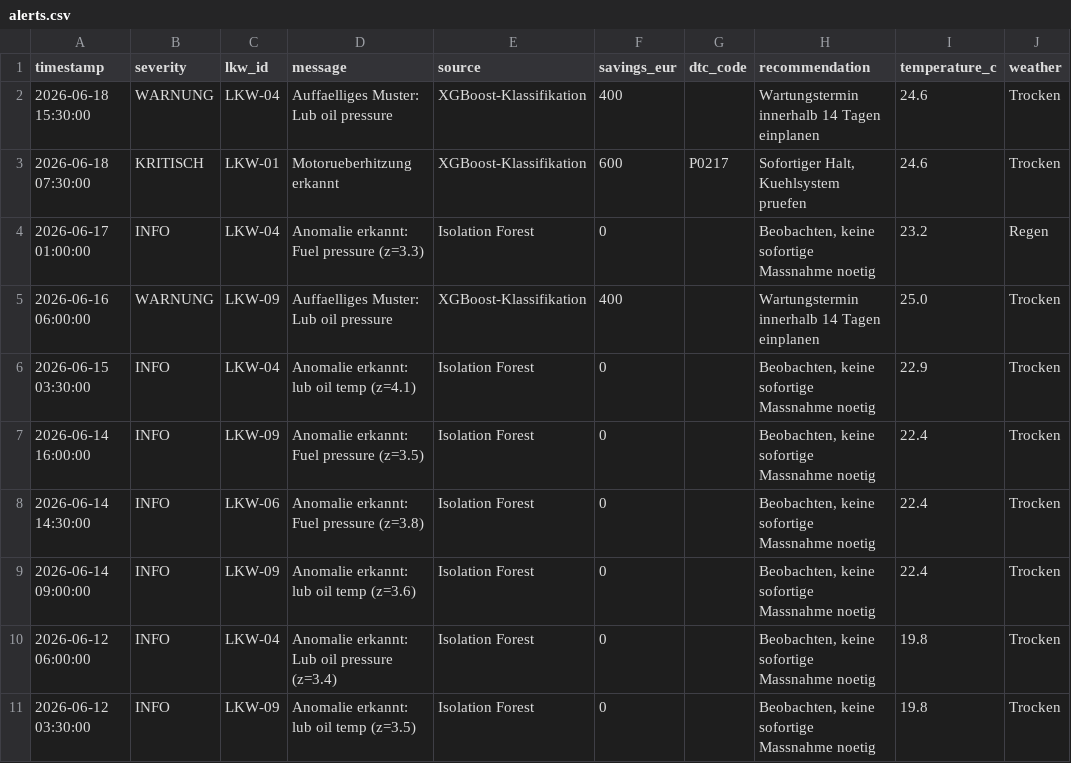
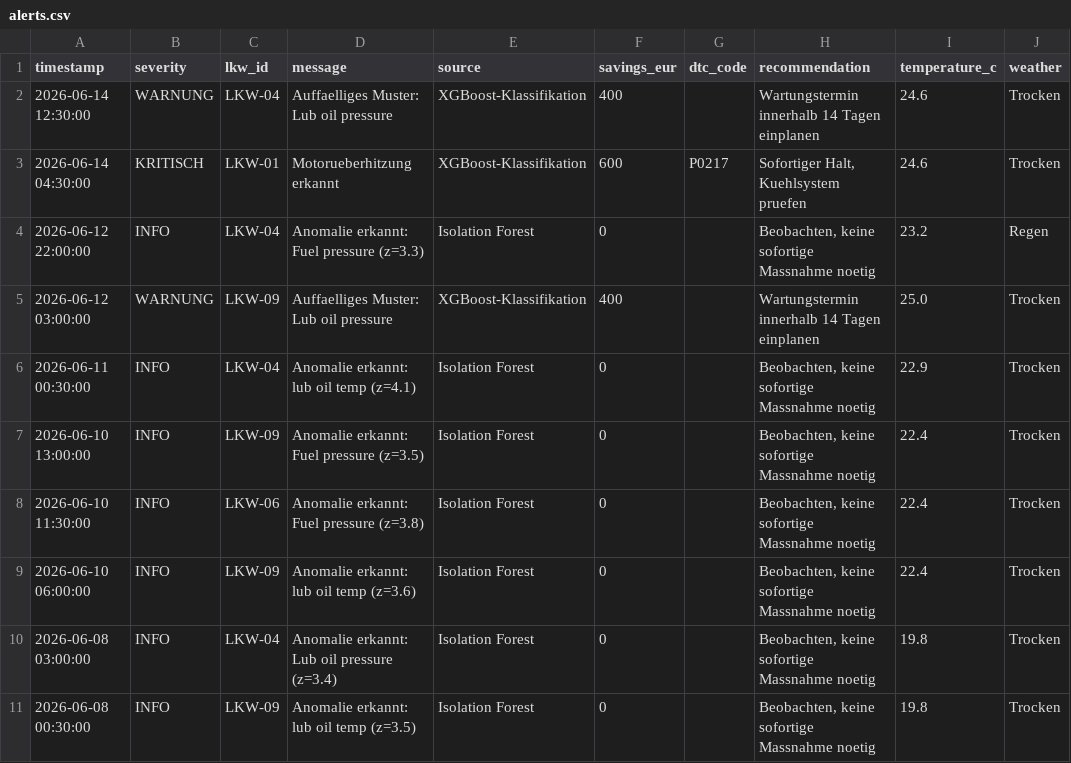
Before and after one commit to plitzko/Predictive_Maintenance, a CSV file: data/alerts.csv, drawn as a sheet; only a part is shown; the diff names each change by its address in the sheet, - before the commit and + after, or states it on an @@ line.

Commit message:
Add back data analysis steps

```diff
--- a/data/alerts.csv
+++ b/data/alerts.csv
-A2 (timestamp): 2026-06-18 15:30:00
+A2 (timestamp): 2026-06-14 12:30:00
-A3 (timestamp): 2026-06-18 07:30:00
+A3 (timestamp): 2026-06-14 04:30:00
-A4 (timestamp): 2026-06-17 01:00:00
+A4 (timestamp): 2026-06-12 22:00:00
-A5 (timestamp): 2026-06-16 06:00:00
+A5 (timestamp): 2026-06-12 03:00:00
-A6 (timestamp): 2026-06-15 03:30:00
+A6 (timestamp): 2026-06-11 00:30:00
-A7 (timestamp): 2026-06-14 16:00:00
+A7 (timestamp): 2026-06-10 13:00:00
-A8 (timestamp): 2026-06-14 14:30:00
+A8 (timestamp): 2026-06-10 11:30:00
-A9 (timestamp): 2026-06-14 09:00:00
+A9 (timestamp): 2026-06-10 06:00:00
-A10 (timestamp): 2026-06-12 06:00:00
+A10 (timestamp): 2026-06-08 03:00:00
-A11 (timestamp): 2026-06-12 03:30:00
+A11 (timestamp): 2026-06-08 00:30:00
```
Also changed, not shown: data/replay_alerts.csv, data/rul_history.csv, 31 other files.
